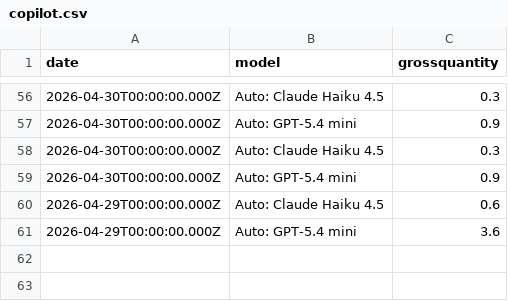
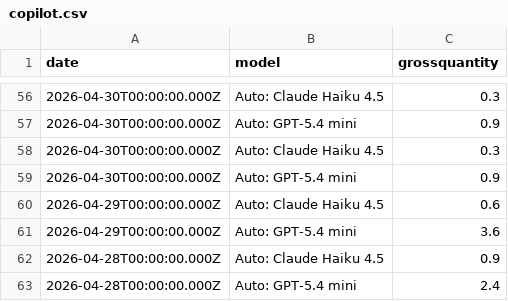
Before and after one commit to ynrng/ynrng.github.io, a CSV file: assets/copilot.csv, drawn as a sheet; only a part is shown, gaps mark what is left out.

Commit message:
Record Copilot usage for 2026-04-28T00:00:00.000Z

```diff
--- a/assets/copilot.csv
+++ b/assets/copilot.csv
@@ -61 +61,3 @@ date,model,grossquantity
 2026-04-29T00:00:00.000Z,Auto: GPT-5.4 mini,3.6
+2026-04-28T00:00:00.000Z,Auto: Claude Haiku 4.5,0.9
+2026-04-28T00:00:00.000Z,Auto: GPT-5.4 mini,2.4
```
